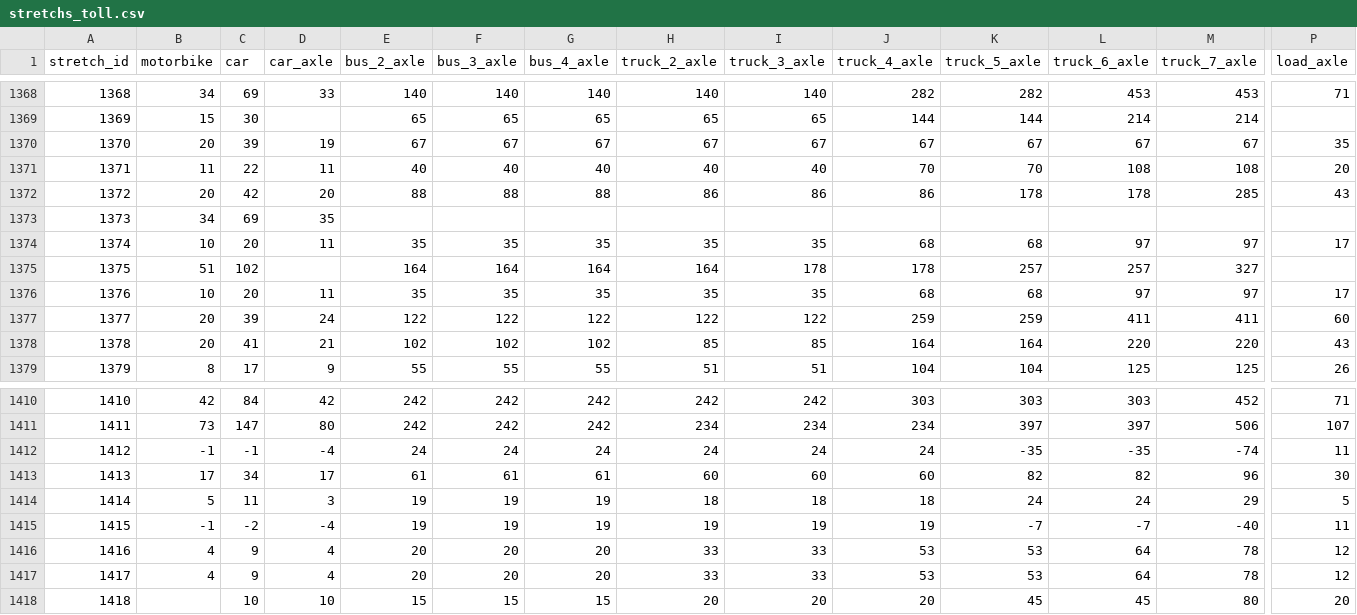
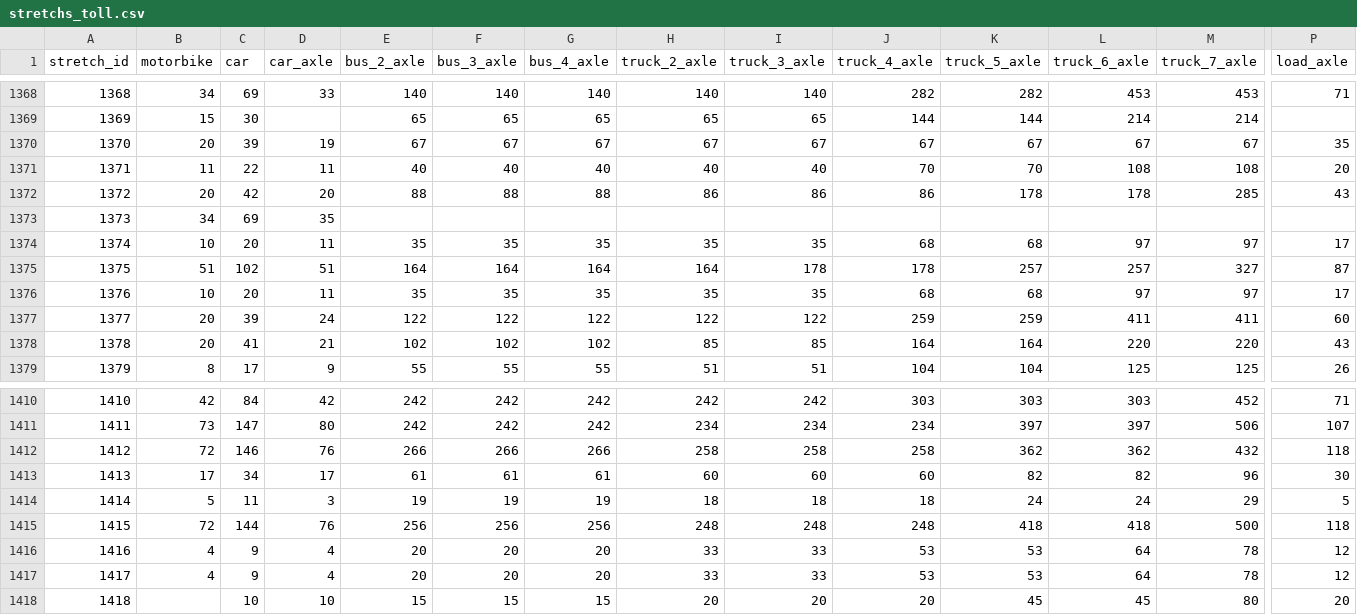
Before and after one commit to elaeon/tollbooth_etc_mx, a CSV file: data/tables/2025/stretchs_toll.csv, drawn as a sheet; only a part is shown, gaps mark what is left out; the diff covers the shown part only; the diff names each change by its address in the sheet, - before the commit and + after, or states it on an @@ line.

```diff
--- a/data/tables/2025/stretchs_toll.csv
+++ b/data/tables/2025/stretchs_toll.csv
-D1375 (car_axle): (empty)
+D1375 (car_axle): 51
-P1375 (load_axle): (empty)
+P1375 (load_axle): 87
-B1412 (motorbike): -1
+B1412 (motorbike): 72
-C1412 (car): -1
+C1412 (car): 146
-D1412 (car_axle): -4
+D1412 (car_axle): 76
-E1412 (bus_2_axle): 24
+E1412 (bus_2_axle): 266
-F1412 (bus_3_axle): 24
+F1412 (bus_3_axle): 266
-G1412 (bus_4_axle): 24
+G1412 (bus_4_axle): 266
-H1412 (truck_2_axle): 24
+H1412 (truck_2_axle): 258
-I1412 (truck_3_axle): 24
+I1412 (truck_3_axle): 258
-J1412 (truck_4_axle): 24
+J1412 (truck_4_axle): 258
-K1412 (truck_5_axle): -35
+K1412 (truck_5_axle): 362
-L1412 (truck_6_axle): -35
+L1412 (truck_6_axle): 362
-M1412 (truck_7_axle): -74
+M1412 (truck_7_axle): 432
-P1412 (load_axle): 11
+P1412 (load_axle): 118
-B1415 (motorbike): -1
+B1415 (motorbike): 72
-C1415 (car): -2
+C1415 (car): 144
-D1415 (car_axle): -4
+D1415 (car_axle): 76
-E1415 (bus_2_axle): 19
+E1415 (bus_2_axle): 256
-F1415 (bus_3_axle): 19
+F1415 (bus_3_axle): 256
-G1415 (bus_4_axle): 19
+G1415 (bus_4_axle): 256
-H1415 (truck_2_axle): 19
+H1415 (truck_2_axle): 248
-I1415 (truck_3_axle): 19
+I1415 (truck_3_axle): 248
-J1415 (truck_4_axle): 19
+J1415 (truck_4_axle): 248
-K1415 (truck_5_axle): -7
+K1415 (truck_5_axle): 418
-L1415 (truck_6_axle): -7
+L1415 (truck_6_axle): 418
-M1415 (truck_7_axle): -40
+M1415 (truck_7_axle): 500
-P1415 (load_axle): 11
+P1415 (load_axle): 118
```
Also changed, not shown: 4 edited cells elsewhere in this file, data/tables/2025/tb_stretch_id_patch.csv, 2 other files.
